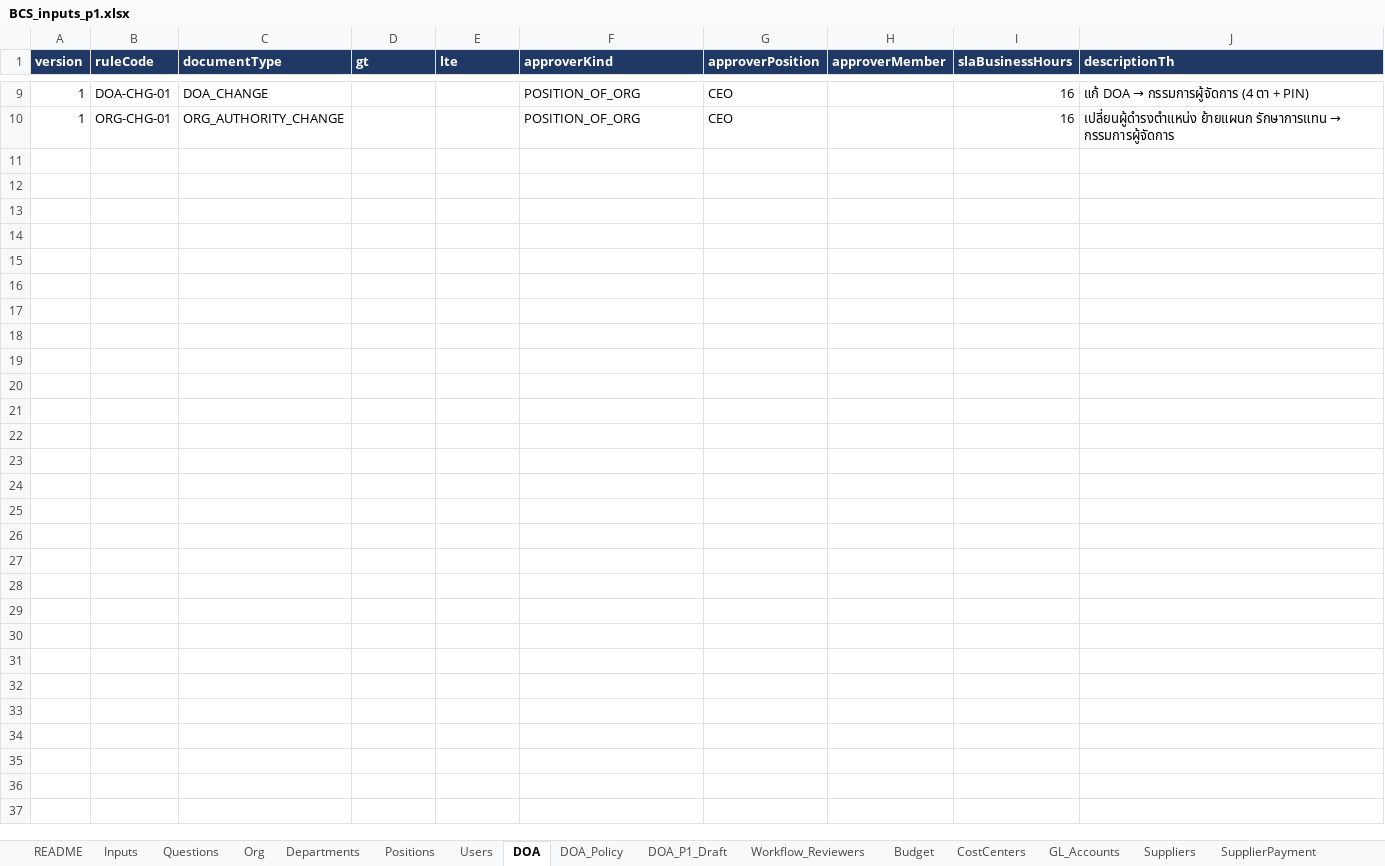
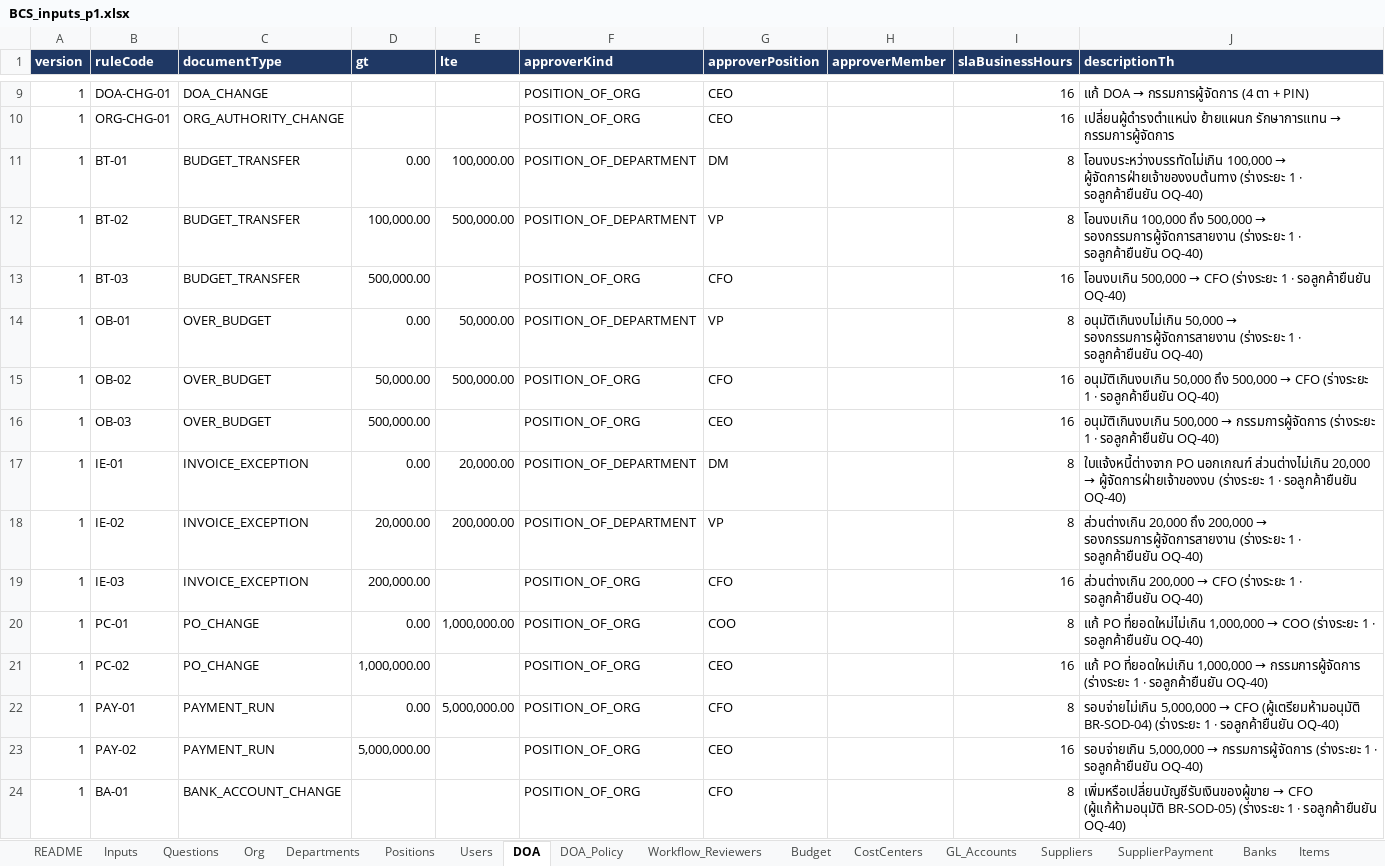
Before and after one commit to keng-tavorn/bcs, an Excel workbook: docs/inputs/BCS_inputs_p1.xlsx, sheet DOA, drawn as a sheet; only a part is shown, gaps mark what is left out; values as stored, in another font and other column widths than the file's, no borders; the diff names each change by its address in the sheet, - before the commit and + after, or states it on an @@ line.

```diff
--- a/docs/inputs/BCS_inputs_p1.xlsx (sheet DOA)
+++ b/docs/inputs/BCS_inputs_p1.xlsx (sheet DOA)
-sheet tab: DOA_P1_Draft
+row 11: 1 | BT-01 | BUDGET_TRANSFER | 0.00 | 100,000.00 | POSITION_OF_DEPARTMENT | DM |  | 8 | โอนงบระหว่างบรรทัดไม่เกิน 100,000 → ผู้จัดการฝ่ายเจ้าของงบต้นทาง (ร่างระยะ 1 · รอลูกค้ายืนยัน OQ-40)
+row 12: 1 | BT-02 | BUDGET_TRANSFER | 100,000.00 | 500,000.00 | POSITION_OF_DEPARTMENT | VP |  | 8 | โอนงบเกิน 100,000 ถึง 500,000 → รองกรรมการผู้จัดการสายงาน (ร่างระยะ 1 · รอลูกค้ายืนยัน OQ-40)
+row 13: 1 | BT-03 | BUDGET_TRANSFER | 500,000.00 |  | POSITION_OF_ORG | CFO |  | 16 | โอนงบเกิน 500,000 → CFO (ร่างระยะ 1 · รอลูกค้ายืนยัน OQ-40)
+row 14: 1 | OB-01 | OVER_BUDGET | 0.00 | 50,000.00 | POSITION_OF_DEPARTMENT | VP |  | 8 | อนุมัติเกินงบไม่เกิน 50,000 → รองกรรมการผู้จัดการสายงาน (ร่างระยะ 1 · รอลูกค้ายืนยัน OQ-40)
+row 15: 1 | OB-02 | OVER_BUDGET | 50,000.00 | 500,000.00 | POSITION_OF_ORG | CFO |  | 16 | อนุมัติเกินงบเกิน 50,000 ถึง 500,000 → CFO (ร่างระยะ 1 · รอลูกค้ายืนยัน OQ-40)
+row 16: 1 | OB-03 | OVER_BUDGET | 500,000.00 |  | POSITION_OF_ORG | CEO |  | 16 | อนุมัติเกินงบเกิน 500,000 → กรรมการผู้จัดการ (ร่างระยะ 1 · รอลูกค้ายืนยัน OQ-40)
+row 17: 1 | IE-01 | INVOICE_EXCEPTION | 0.00 | 20,000.00 | POSITION_OF_DEPARTMENT | DM |  | 8 | ใบแจ้งหนี้ต่างจาก PO นอกเกณฑ์ ส่วนต่างไม่เกิน 20,000 → ผู้จัดการฝ่ายเจ้าของงบ (ร่างระยะ 1 · รอลูกค้ายืนยัน OQ-40)
+row 18: 1 | IE-02 | INVOICE_EXCEPTION | 20,000.00 | 200,000.00 | POSITION_OF_DEPARTMENT | VP |  | 8 | ส่วนต่างเกิน 20,000 ถึง 200,000 → รองกรรมการผู้จัดการสายงาน (ร่างระยะ 1 · รอลูกค้ายืนยัน OQ-40)
+row 19: 1 | IE-03 | INVOICE_EXCEPTION | 200,000.00 |  | POSITION_OF_ORG | CFO |  | 16 | ส่วนต่างเกิน 200,000 → CFO (ร่างระยะ 1 · รอลูกค้ายืนยัน OQ-40)
+row 20: 1 | PC-01 | PO_CHANGE | 0.00 | 1,000,000.00 | POSITION_OF_ORG | COO |  | 8 | แก้ PO ที่ยอดใหม่ไม่เกิน 1,000,000 → COO (ร่างระยะ 1 · รอลูกค้ายืนยัน OQ-40)
+row 21: 1 | PC-02 | PO_CHANGE | 1,000,000.00 |  | POSITION_OF_ORG | CEO |  | 16 | แก้ PO ที่ยอดใหม่เกิน 1,000,000 → กรรมการผู้จัดการ (ร่างระยะ 1 · รอลูกค้ายืนยัน OQ-40)
+row 22: 1 | PAY-01 | PAYMENT_RUN | 0.00 | 5,000,000.00 | POSITION_OF_ORG | CFO |  | 8 | รอบจ่ายไม่เกิน 5,000,000 → CFO (ผู้เตรียมห้ามอนุมัติ BR-SOD-04) (ร่างระยะ 1 · รอลูกค้ายืนยัน OQ-40)
+row 23: 1 | PAY-02 | PAYMENT_RUN | 5,000,000.00 |  | POSITION_OF_ORG | CEO |  | 16 | รอบจ่ายเกิน 5,000,000 → กรรมการผู้จัดการ (ร่างระยะ 1 · รอลูกค้ายืนยัน OQ-40)
+row 24: 1 | BA-01 | BANK_ACCOUNT_CHANGE |  |  | POSITION_OF_ORG | CFO |  | 8 | เพิ่มหรือเปลี่ยนบัญชีรับเงินของผู้ขาย → CFO (ผู้แก้ห้ามอนุมัติ BR-SOD-05) (ร่างระยะ 1 · รอลูกค้ายืนยัน OQ-40)
```
Also changed, not shown: sheet README, sheet Inputs, 10 other files.
